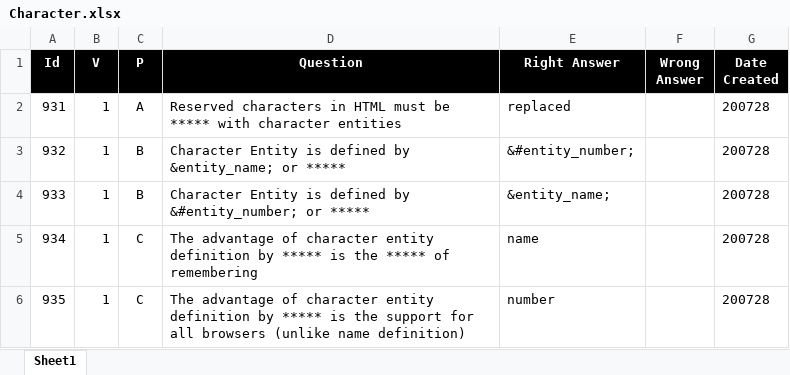
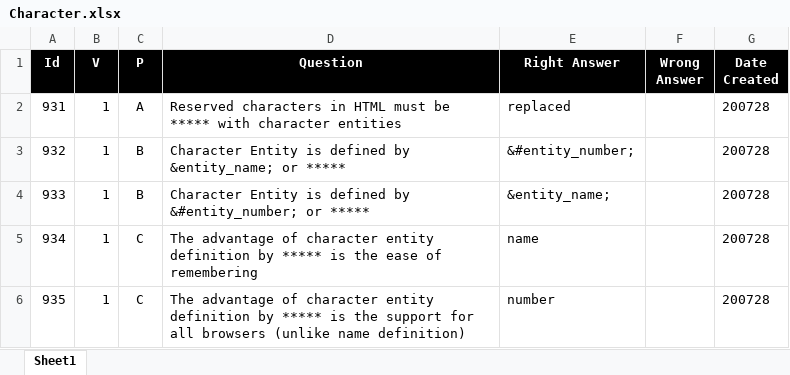
Before and after one commit to valdas1966/myq, an Excel workbook: Questions/Programming Language/Html/Entity/Character.xlsx, sheet Sheet1, drawn as a sheet; values as stored, in another font and other column widths than the file's, no borders; conditional formats not drawn; the diff names each change by its address in the sheet, - before the commit and + after, or states it on an @@ line.

```diff
--- a/Questions/Programming Language/Html/Entity/Character.xlsx (sheet Sheet1)
+++ b/Questions/Programming Language/Html/Entity/Character.xlsx (sheet Sheet1)
-D5 (Question): …is the ***** of remembering
+D5 (Question): …is the ease of remembering
```
Also changed, not shown: Questions/English/Definitions 1000.xlsx, Questions/English/Definitions 2000.xlsx, 54 other files.
